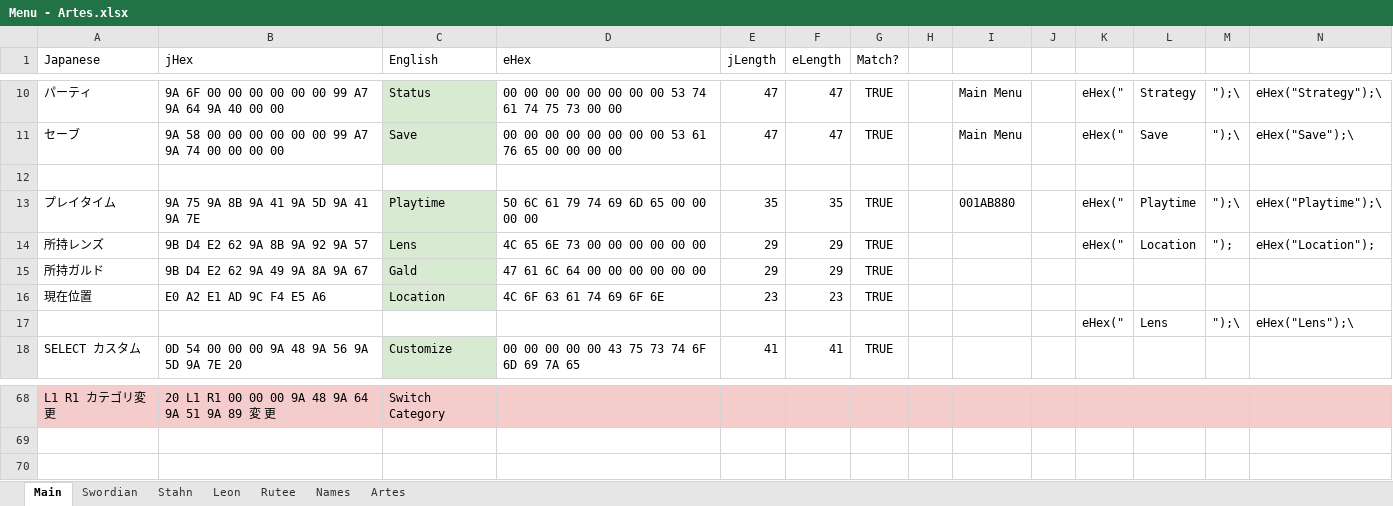
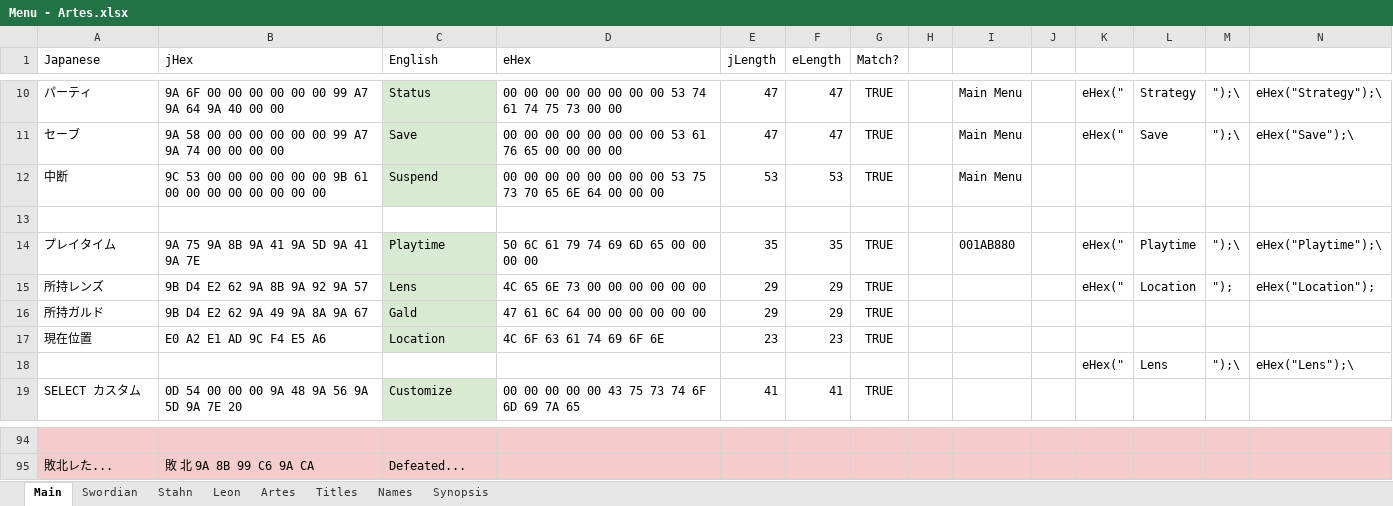
Before and after one commit to lifebottle/Tales-of-Destiny-DC, an Excel workbook: backup/Menu - Artes.xlsx, sheet Main, drawn as a sheet; only a part is shown, gaps mark what is left out; values as stored, in another font and other column widths than the file's, no borders; charts and pictures not drawn; addresses are those after the commit; the diff covers the shown part only; the diff names each change by its address in the sheet, - before the commit and + after, or states it on an @@ line.

```diff
--- a/backup/Menu - Artes.xlsx (sheet Main)
+++ b/backup/Menu - Artes.xlsx (sheet Main)
-sheet tab: Rutee
+sheet tab: Titles
+sheet tab: Synopsis
@@ sheet tab order changed: Main | Swordian | Stahn | Leon | Artes | Titles | Names | Synopsis @@
+row 12: 中断 | 9C 53 00 00 00 00 00 00 9B 61 00 00 00 00 00 00 00 00 | Suspend | 00 00 00 00 00 00 00 00 53 75 73 70 65 6E 64 00 00 00 | 53 | 53 | TRUE |  | Main Menu
-row 94: L1 R1 カテゴリ変更 | 20 L1 R1 00 00 00 9A 48 9A 64 9A 51 9A 89 変 更 | Switch Category
+row 94: (empty)
+row 95: 敗北レた... | 敗 北 9A 8B 99 C6 9A CA | Defeated...
```
Also changed, not shown: 36 added rows, 11 removed rows, 28 edited cells and cell formats elsewhere in this sheet, sheet Artes, sheet Names, sheet Stahn, sheet Swordian, formulas that keep their value, charts or pictures, backup/Menu - Items.xlsx, 1 other file.
